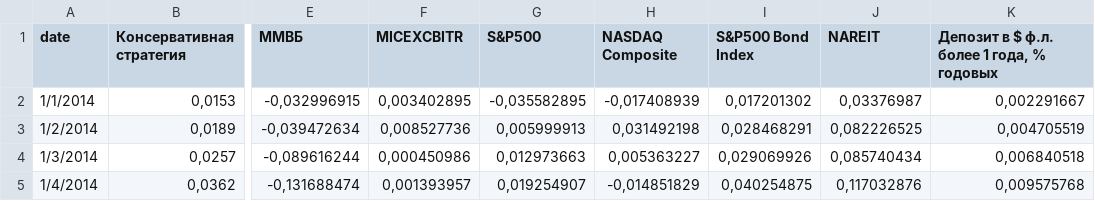
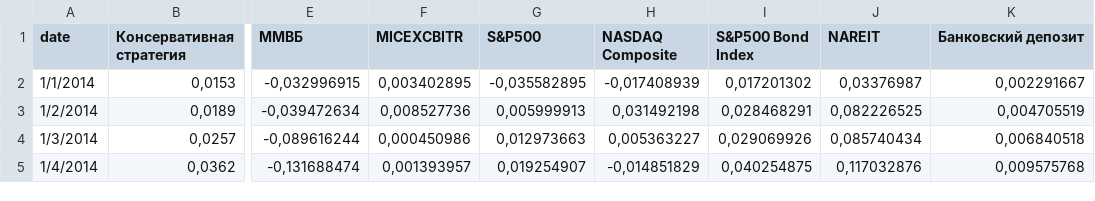
Before and after one commit to naverstay/qbf, a TSV file: data/all.tsv, drawn as a sheet; only a part is shown, gaps mark what is left out; the diff names each change by its address in the sheet, - before the commit and + after, or states it on an @@ line.

```diff
--- a/data/all.tsv
+++ b/data/all.tsv
-K1: Депозит в $ ф.л. более 1 года, % годовых
+K1: Банковский депозит
```
Also changed, not shown: 12 other files.
